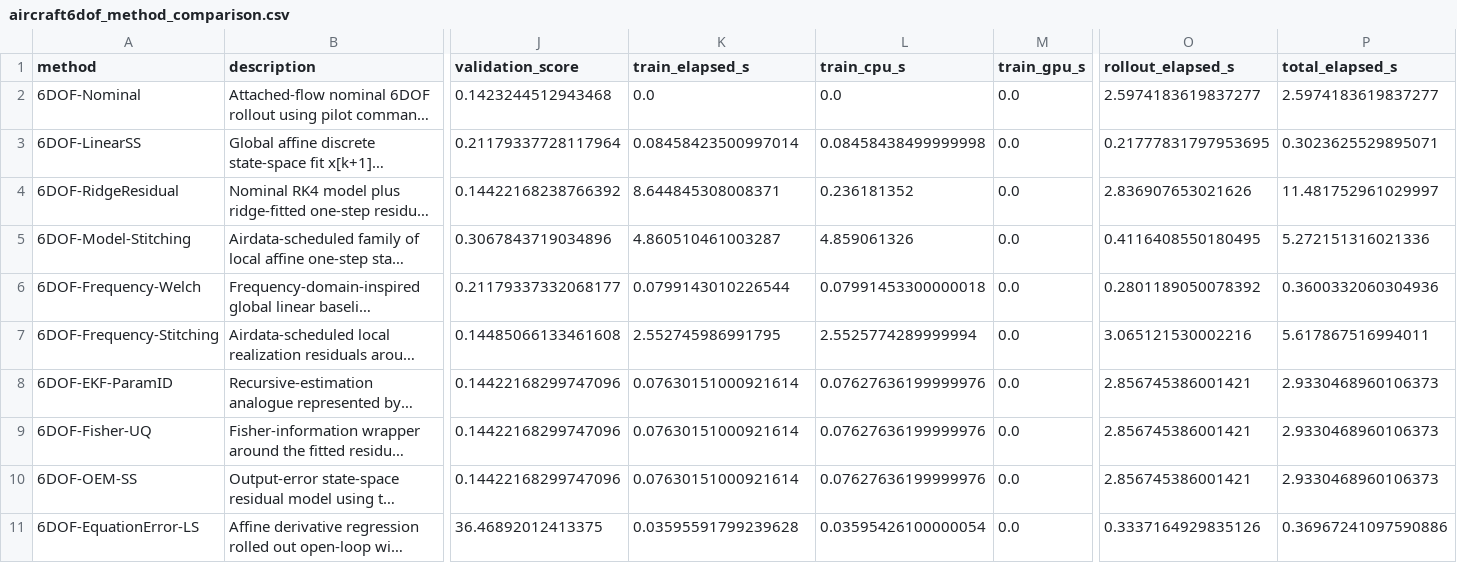
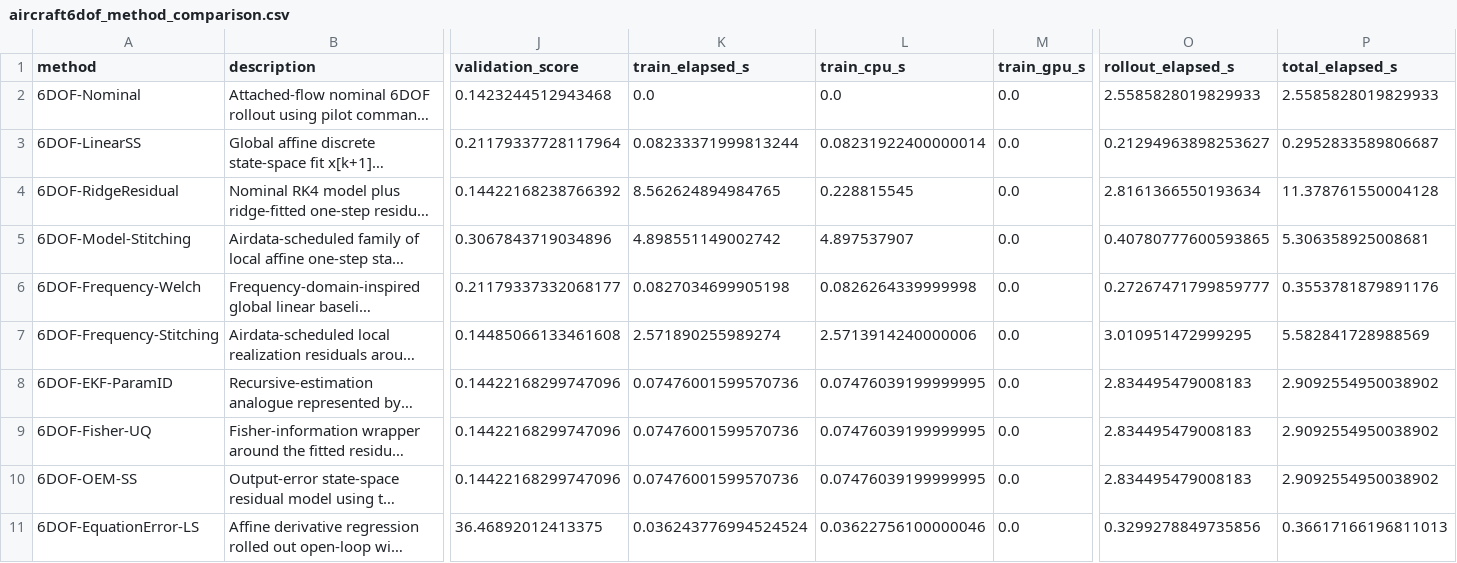
Before and after one commit to jgoppert/sysid_litreview_26, a CSV file: methods/results/aircraft6dof_method_comparison.csv, drawn as a sheet; only a part is shown, gaps mark what is left out; long unchanged cells end in …; the diff covers the shown part only; the diff names each change by its address in the sheet, - before the commit and + after, or states it on an @@ line.

```diff
--- a/methods/results/aircraft6dof_method_comparison.csv
+++ b/methods/results/aircraft6dof_method_comparison.csv
-O2 (rollout_elapsed_s): 2.5974183619837277
+O2 (rollout_elapsed_s): 2.5585828019829933
-P2 (total_elapsed_s): 2.5974183619837277
+P2 (total_elapsed_s): 2.5585828019829933
-K3 (train_elapsed_s): 0.08458423500997014
+K3 (train_elapsed_s): 0.08233371999813244
-L3 (train_cpu_s): 0.08458438499999998
+L3 (train_cpu_s): 0.08231922400000014
-O3 (rollout_elapsed_s): 0.21777831797953695
+O3 (rollout_elapsed_s): 0.21294963898253627
-P3 (total_elapsed_s): 0.3023625529895071
+P3 (total_elapsed_s): 0.2952833589806687
-K4 (train_elapsed_s): 8.644845308008371
+K4 (train_elapsed_s): 8.562624894984765
-L4 (train_cpu_s): 0.236181352
+L4 (train_cpu_s): 0.228815545
-O4 (rollout_elapsed_s): 2.836907653021626
+O4 (rollout_elapsed_s): 2.8161366550193634
-P4 (total_elapsed_s): 11.481752961029997
+P4 (total_elapsed_s): 11.378761550004128
-K5 (train_elapsed_s): 4.860510461003287
+K5 (train_elapsed_s): 4.898551149002742
-L5 (train_cpu_s): 4.859061326
+L5 (train_cpu_s): 4.897537907
-O5 (rollout_elapsed_s): 0.4116408550180495
+O5 (rollout_elapsed_s): 0.40780777600593865
-P5 (total_elapsed_s): 5.272151316021336
+P5 (total_elapsed_s): 5.306358925008681
-K6 (train_elapsed_s): 0.0799143010226544
+K6 (train_elapsed_s): 0.0827034699905198
-L6 (train_cpu_s): 0.07991453300000018
+L6 (train_cpu_s): 0.0826264339999998
-O6 (rollout_elapsed_s): 0.2801189050078392
+O6 (rollout_elapsed_s): 0.27267471799859777
-P6 (total_elapsed_s): 0.3600332060304936
+P6 (total_elapsed_s): 0.3553781879891176
-K7 (train_elapsed_s): 2.552745986991795
+K7 (train_elapsed_s): 2.571890255989274
-L7 (train_cpu_s): 2.5525774289999994
+L7 (train_cpu_s): 2.5713914240000006
-O7 (rollout_elapsed_s): 3.065121530002216
+O7 (rollout_elapsed_s): 3.010951472999295
-P7 (total_elapsed_s): 5.617867516994011
+P7 (total_elapsed_s): 5.582841728988569
-K8:K10 (train_elapsed_s): 0.07630151000921614
+K8:K10 (train_elapsed_s): 0.07476001599570736
-L8:L10 (train_cpu_s): 0.07627636199999976
+L8:L10 (train_cpu_s): 0.07476039199999995
-O8:O10 (rollout_elapsed_s): 2.856745386001421
+O8:O10 (rollout_elapsed_s): 2.834495479008183
-P8:P10 (total_elapsed_s): 2.9330468960106373
+P8:P10 (total_elapsed_s): 2.9092554950038902
-K11 (train_elapsed_s): 0.03595591799239628
+K11 (train_elapsed_s): 0.036243776994524524
-L11 (train_cpu_s): 0.03595426100000054
+L11 (train_cpu_s): 0.03622756100000046
-O11 (rollout_elapsed_s): 0.3337164929835126
+O11 (rollout_elapsed_s): 0.3299278849735856
-P11 (total_elapsed_s): 0.36967241097590886
+P11 (total_elapsed_s): 0.36617166196811013
```
Also changed, not shown: 114 edited cells elsewhere in this file, 36 other files.
